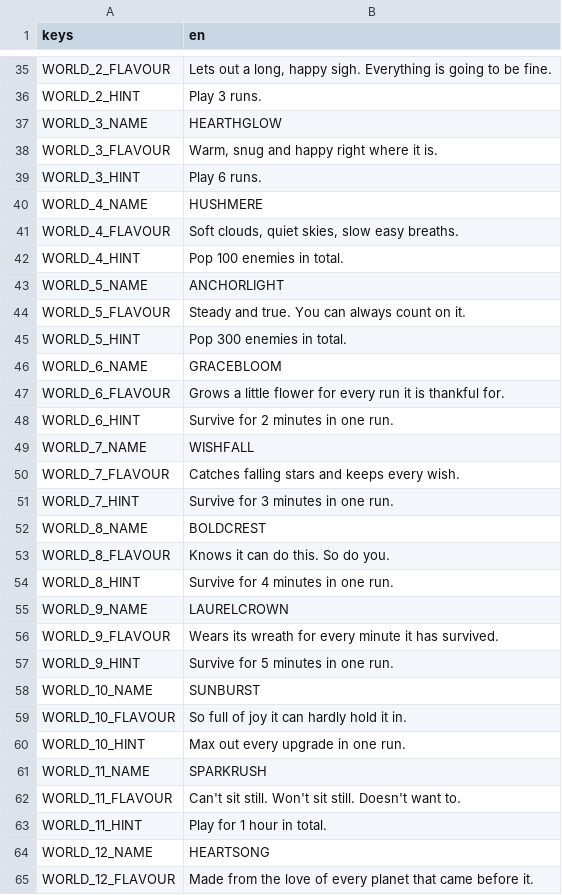
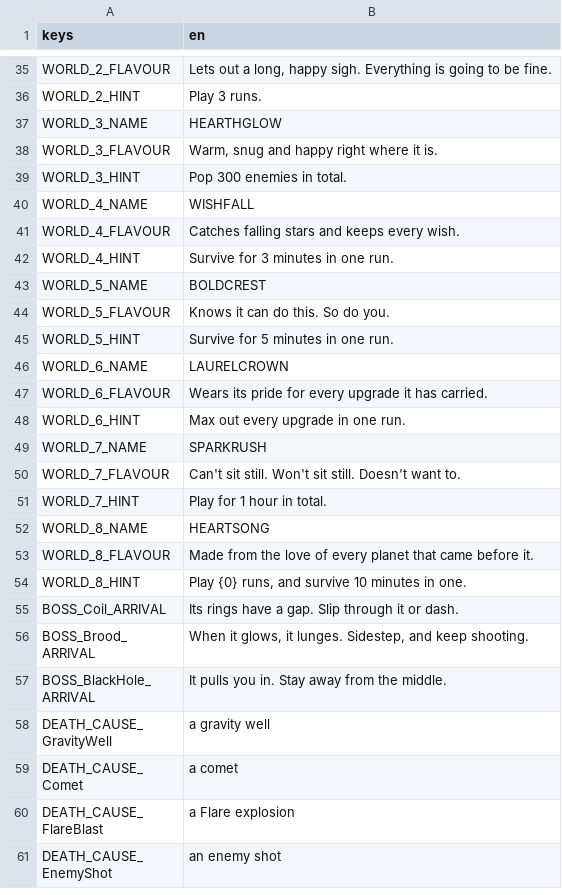
Before and after one commit to Gr33nOps/Grinfinity, a CSV file: translations/strings.csv, drawn as a sheet; only a part is shown, gaps mark what is left out; the shorter side is filled out with more unchanged rows; the diff covers the shown part only.

Commit message:
Cut the planets to the eight that look different, and carry old saves over
Twelve planets fell into look-alike pairs. The eight kept each have their
own colour and face: Stillwater (calmness), Easewind (relief), Hearthglow
(contentment), Wishfall (hope), Boldcrest (confidence), Laurelcrown
(pride), Sparkrush (excitement) and Heartsong (love). Hushmere, Anchorlight,
Gracebloom and Sunburst are gone.

Unlocks are respaced for eight: 3 runs, 300 enemies popped, surviving 3
and 5 minutes, maxing every upgrade in one run, an hour played, and 20
runs with a 10 minute survival. Saves from the twelve-planet layout are
mapped over once: kept planets stay unlocked, and a removed planet being
worn falls back to Stillwater.

```diff
--- a/translations/strings.csv
+++ b/translations/strings.csv
@@ -38,28 +38,17 @@ WORLD_3_NAME,HEARTHGLOW
 WORLD_3_FLAVOUR,"Warm, snug and happy right where it is."
-WORLD_3_HINT,Play 6 runs.
-WORLD_4_NAME,HUSHMERE
-WORLD_4_FLAVOUR,"Soft clouds, quiet skies, slow easy breaths."
-WORLD_4_HINT,Pop 100 enemies in total.
-WORLD_5_NAME,ANCHORLIGHT
-WORLD_5_FLAVOUR,Steady and true. You can always count on it.
-WORLD_5_HINT,Pop 300 enemies in total.
-WORLD_6_NAME,GRACEBLOOM
-WORLD_6_FLAVOUR,Grows a little flower for every run it is thankful for.
-WORLD_6_HINT,Survive for 2 minutes in one run.
-WORLD_7_NAME,WISHFALL
-WORLD_7_FLAVOUR,Catches falling stars and keeps every wish.
-WORLD_7_HINT,Survive for 3 minutes in one run.
-WORLD_8_NAME,BOLDCREST
-WORLD_8_FLAVOUR,Knows it can do this. So do you.
-WORLD_8_HINT,Survive for 4 minutes in one run.
-WORLD_9_NAME,LAURELCROWN
-WORLD_9_FLAVOUR,Wears its wreath for every minute it has survived.
-WORLD_9_HINT,Survive for 5 minutes in one run.
-WORLD_10_NAME,SUNBURST
-WORLD_10_FLAVOUR,So full of joy it can hardly hold it in.
-WORLD_10_HINT,Max out every upgrade in one run.
-WORLD_11_NAME,SPARKRUSH
-WORLD_11_FLAVOUR,Can't sit still. Won't sit still. Doesn't want to.
-WORLD_11_HINT,Play for 1 hour in total.
-WORLD_12_NAME,HEARTSONG
-WORLD_12_FLAVOUR,Made from the love of every planet that came before it.
+WORLD_3_HINT,Pop 300 enemies in total.
+WORLD_4_NAME,WISHFALL
+WORLD_4_FLAVOUR,Catches falling stars and keeps every wish.
+WORLD_4_HINT,Survive for 3 minutes in one run.
+WORLD_5_NAME,BOLDCREST
+WORLD_5_FLAVOUR,Knows it can do this. So do you.
+WORLD_5_HINT,Survive for 5 minutes in one run.
+WORLD_6_NAME,LAURELCROWN
+WORLD_6_FLAVOUR,Wears its pride for every upgrade it has carried.
+WORLD_6_HINT,Max out every upgrade in one run.
+WORLD_7_NAME,SPARKRUSH
+WORLD_7_FLAVOUR,"Can't sit still. Won't sit still. Doesn't want to."
+WORLD_7_HINT,Play for 1 hour in total.
+WORLD_8_NAME,HEARTSONG
+WORLD_8_FLAVOUR,Made from the love of every planet that came before it.
+WORLD_8_HINT,"Play {0} runs, and survive 10 minutes in one."
```
Also changed, not shown: 1 removed row elsewhere in this file, 48 other files.
